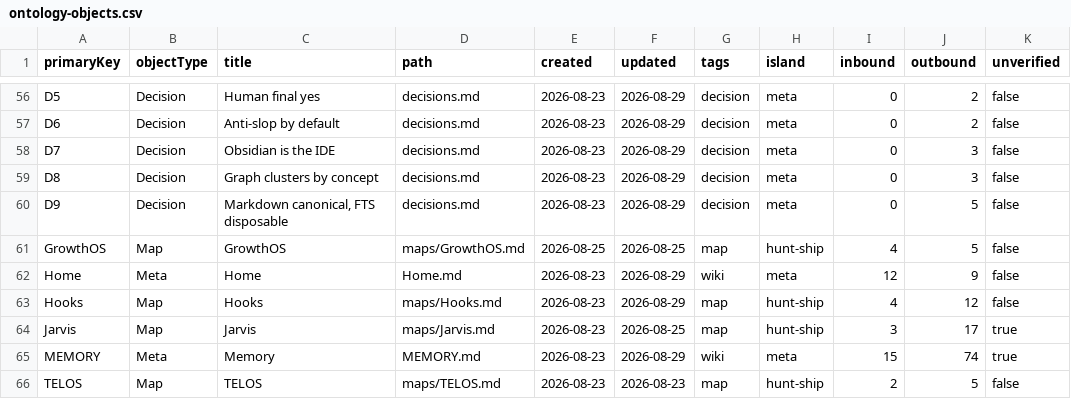
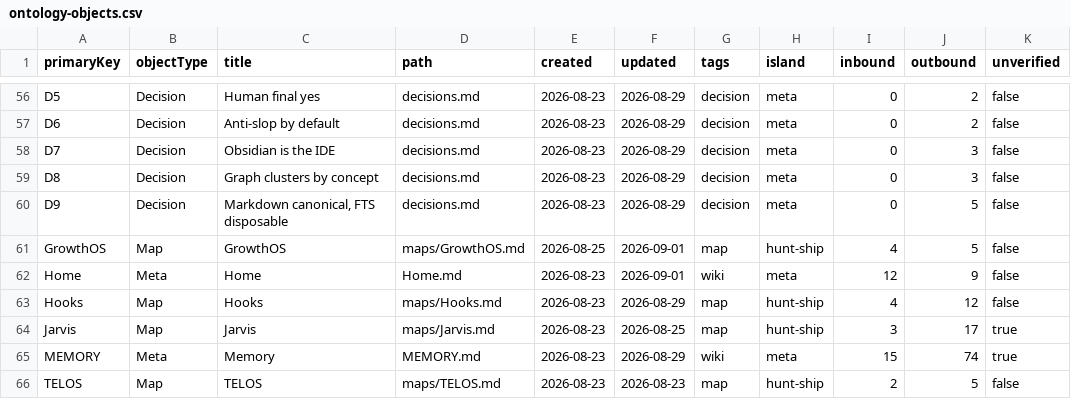
Before and after one commit to elan7192/second-brain, a CSV file: output/ontology-objects.csv, drawn as a sheet; only a part is shown, gaps mark what is left out; the diff covers the shown part only; the diff names each change by its address in the sheet, - before the commit and + after, or states it on an @@ line.

```diff
--- a/output/ontology-objects.csv
+++ b/output/ontology-objects.csv
-F61 (updated): 2026-08-25
+F61 (updated): 2026-09-01
-F62 (updated): 2026-08-29
+F62 (updated): 2026-09-01
```
Also changed, not shown: 2 removed rows and 69 edited cells elsewhere in this file, 20 other files.
